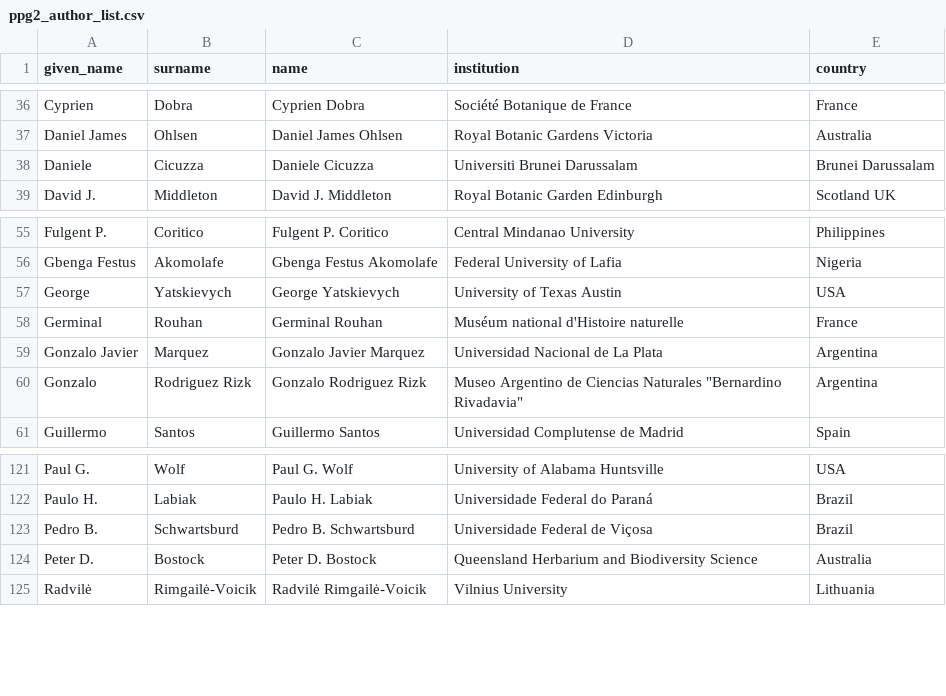
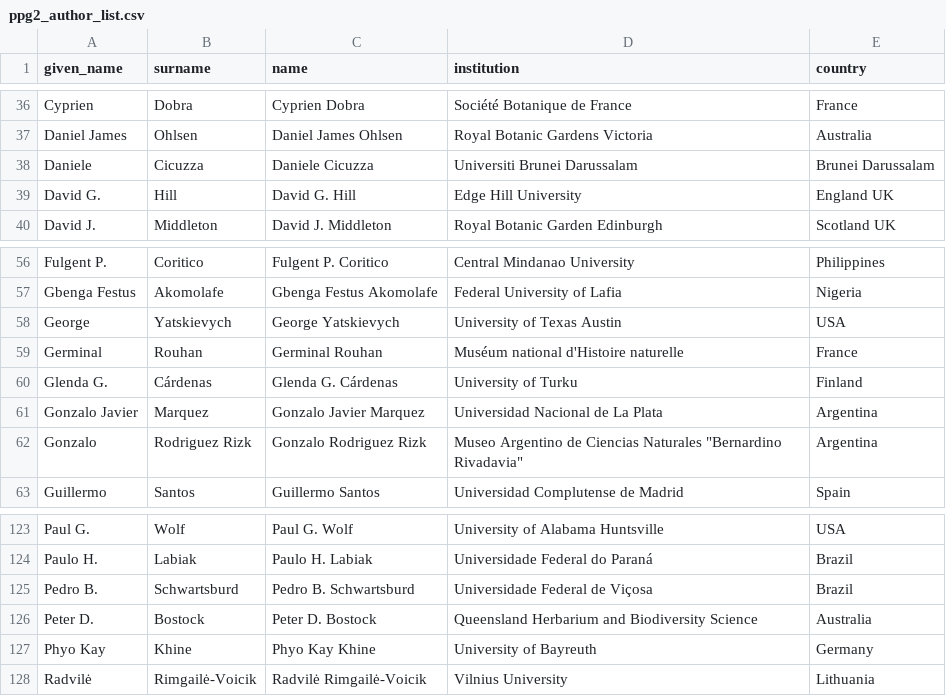
Before and after one commit to pteridogroup/ppg2-ms, a CSV file: data/ppg2_author_list.csv, drawn as a sheet; only a part is shown, gaps mark what is left out; the diff names each change by its address in the sheet, - before the commit and + after, or states it on an @@ line.

Commit message:
Update author list

```diff
--- a/data/ppg2_author_list.csv
+++ b/data/ppg2_author_list.csv
+row 39: David G. | Hill | David G. Hill | Edge Hill University | England UK
+row 60: Glenda G. | Cárdenas | Glenda G. Cárdenas | University of Turku | Finland
+row 127: Phyo Kay | Khine | Phyo Kay Khine | University of Bayreuth | Germany
```
